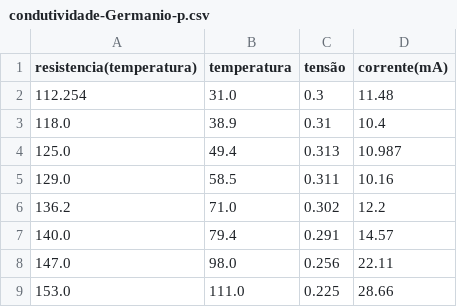
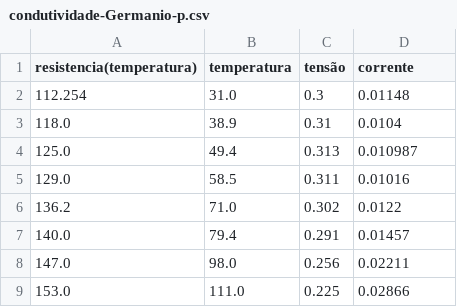
Before and after one commit to Pedropudin/LabAvancado, a CSV file: Pratica1/Programas/Dados/condutividade-Germanio-p.csv, drawn as a sheet.

```diff
--- a/Pratica1/Programas/Dados/condutividade-Germanio-p.csv
+++ b/Pratica1/Programas/Dados/condutividade-Germanio-p.csv
@@ -1,9 +1,9 @@
-resistencia(temperatura),temperatura,tensão,corrente(mA)
-112.254,31.0,0.3,11.48
-118.0,38.9,0.31,10.4
-125.0,49.4,0.313,10.987
-129.0,58.5,0.311,10.16
-136.2,71.0,0.302,12.2
-140.0,79.4,0.291,14.57
-147.0,98.0,0.256,22.11
-153.0,111.0,0.225,28.66
+resistencia(temperatura) ,temperatura ,tensão ,corrente
+                 112.254 ,       31.0 , 0.3   ,      0.01148
+                 118.0   ,       38.9 , 0.31  ,      0.0104
+                 125.0   ,       49.4 , 0.313 ,      0.010987
+                 129.0   ,       58.5 , 0.311 ,      0.01016
+                 136.2   ,       71.0 , 0.302 ,      0.0122
+                 140.0   ,       79.4 , 0.291 ,      0.01457
+                 147.0   ,       98.0 , 0.256 ,      0.02211
+                 153.0   ,      111.0 , 0.225 ,      0.02866
```
Also changed, not shown: Pratica1/Programas/Dados/condutividade-Cobre.csv, Pratica1/Programas/Dados/condutividade-Germanio-puro.csv, 1 other file.
